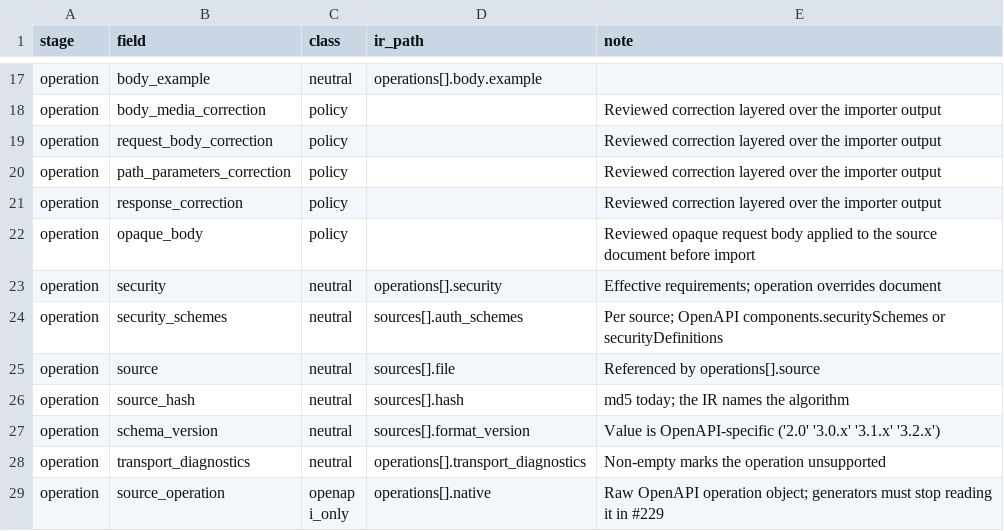
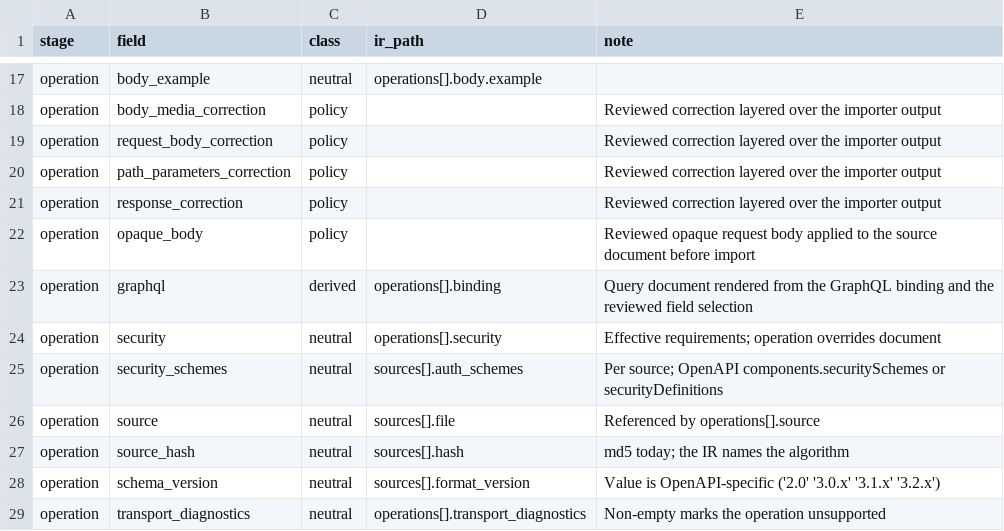
Before and after one commit to seanthimons/specmill, a CSV file: inst/ir/field-ledger.csv, drawn as a sheet; only a part is shown, gaps mark what is left out; the shorter side is filled out with more unchanged rows.

Commit message:
feat(import): generate clients from saved GraphQL introspection results (#244, #245)
Each root query and mutation field becomes an operation keyed
'query <field>' or 'mutation <field>'. A wrapper posts a query document with
its arguments as variables and requests the reviewed field list kept in
service YAML; initialization writes a default list of scalar and enum
fields, and query_document accepts a complete reviewed query. A selection
that does not fit the schema is reported and its operation is not generated.

The client-owned response callback raises on any errors entry, also beside
partial data, and keeps the server's messages on the condition. A source
that names no server now requires base_url at initialization. Schema
language files, subscriptions, pagination and authentication are not
covered yet.

```diff
--- a/inst/ir/field-ledger.csv
+++ b/inst/ir/field-ledger.csv
@@ -22,2 +22,3 @@ operation,response_correction,policy,,Reviewed correction layered over the impor
 operation,opaque_body,policy,,Reviewed opaque request body applied to the source document before import
+operation,graphql,derived,operations[].binding,Query document rendered from the GraphQL binding and the reviewed field selection
 operation,security,neutral,operations[].security,Effective requirements; operation overrides document
```
Also changed, not shown: 19 other files.
